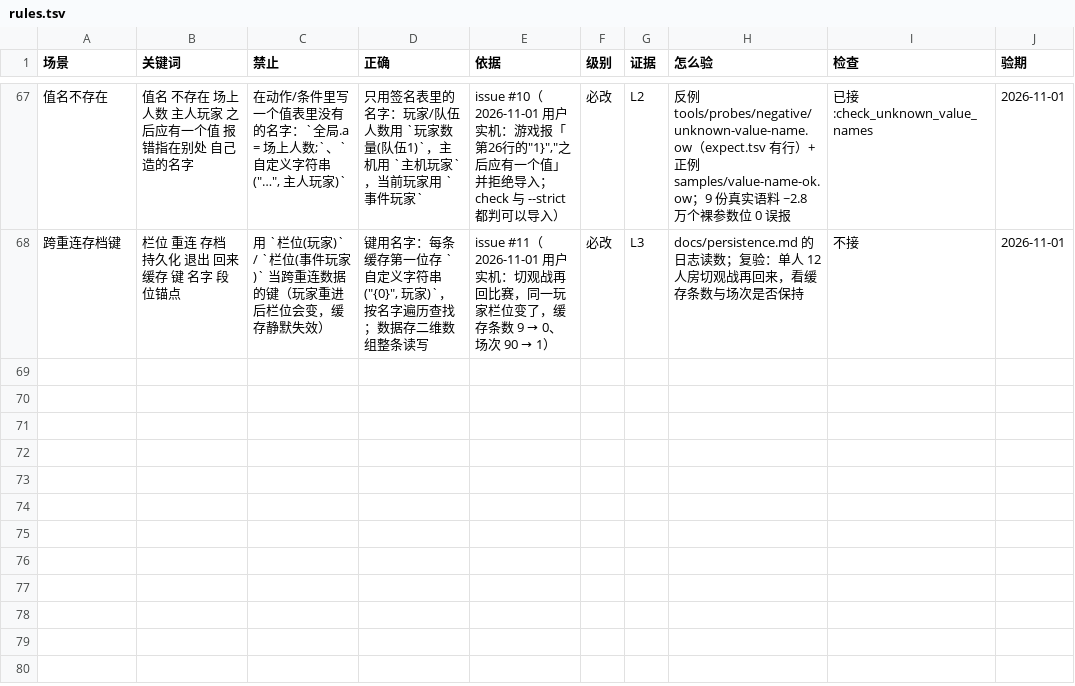
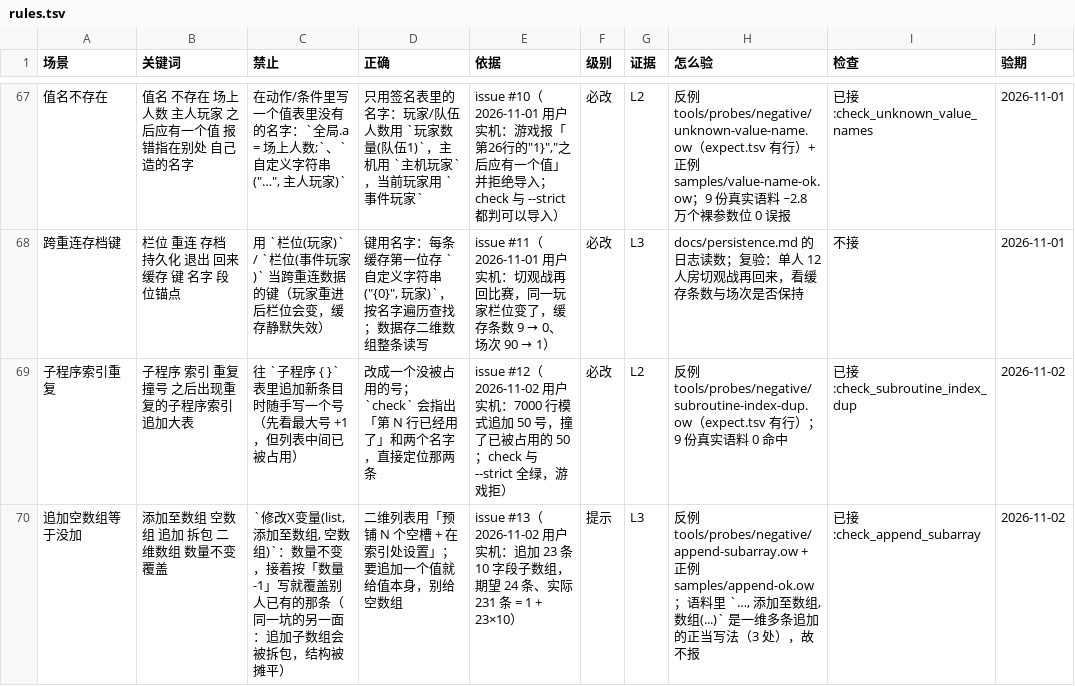
Before and after one commit to sandsand244263/overwatch-workshop-lite-skills, a TSV file: docs/rules.tsv, drawn as a sheet; only a part is shown, gaps mark what is left out; the diff names each change by its address in the sheet, - before the commit and + after, or states it on an @@ line.

Commit message:
feat: v3.37.0 —— 子程序索引撞号 / 追加空数组 / 元素数口径 / 旧日志提示（issue #12 #13 #14 #15）
- #12 check_subroutine_index_dup：子程序块索引重复必改，报两处行号与名字；不做索引空洞提示（语料 5/7 份本来就有洞）
- #13 check_append_subarray：追加空数组（等于没加、接着按数量-1 写会覆盖）提示级；数组(...) 是正当的一维多条追加，不报
- #14 元素数区间常量收到 element_count2.CAP/interval，publish 与 count 同口径并按最坏值判超限
- #15 readlog 打印日志绝对时间与「多久以前」，超 10 分钟打提示块；新增 --since；probe-run 同步
- 回归：check-all 正 91/反 98、devcheck 全绿、语料 0 新增 error/warning

```diff
--- a/docs/rules.tsv
+++ b/docs/rules.tsv
+row 69: 子程序索引重复 | 子程序 索引 重复 撞号 之后出现重复的子程序索引 追加大表 | 往 `子程序 { }` 表里追加新条目时随手写一个号（先看最大号 +1，但列表中间已被占用） | 改成一个没被占用的号；`check` 会指出「第 N 行已经用了」和两个名字，直接定位那两条 | issue #12（2026-11-02 用户实机：7000 行模式追加 50 号，撞了已被占用的 50；check 与 --strict 全绿，游戏拒） | 必改 | L2 | 反例 tools/probes/negative/subroutine-index-dup.ow（expect.tsv 有行）；9 份真实语料 0 命中 | 已接:check_subroutine_index_dup | 2026-11-02
+row 70: 追加空数组等于没加 | 添加至数组 空数组 追加 拆包 二维数组 数量不变 覆盖 | `修改X变量(list, 添加至数组, 空数组)`：数量不变，接着按「数量-1」写就覆盖别人已有的那条（同一坑的另一面：追加子数组会被拆包，结构被摊平） | 二维列表用「预铺 N 个空槽 + 在索引处设置」；要追加一个值就给值本身，别给空数组 | issue #13（2026-11-02 用户实机：追加 23 条 10 字段子数组，期望 24 条、实际 231 条 = 1 + 23×10） | 提示 | L3 | 反例 tools/probes/negative/append-subarray.ow + 正例 samples/append-ok.ow；语料里 `…, 添加至数组, 数组(...)` 是一维多条追加的正当写法（3 处），故不报 | 已接:check_append_subarray | 2026-11-02
```
Also changed, not shown: data/errors-full.tsv, tools/probes/negative/expect.tsv, 15 other files.
